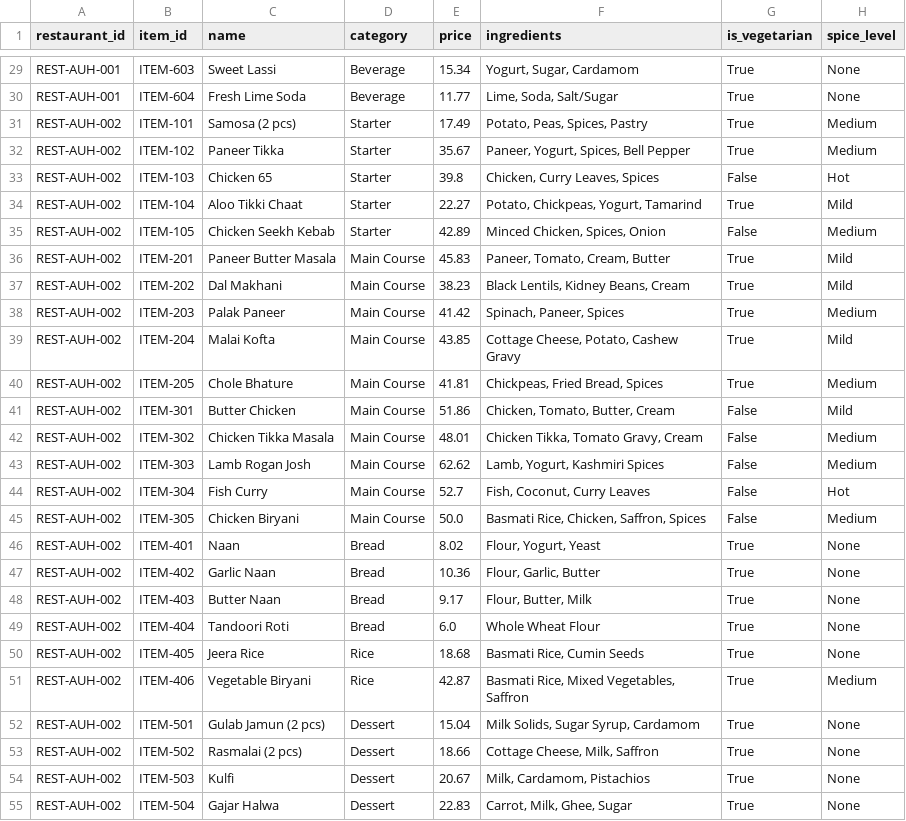
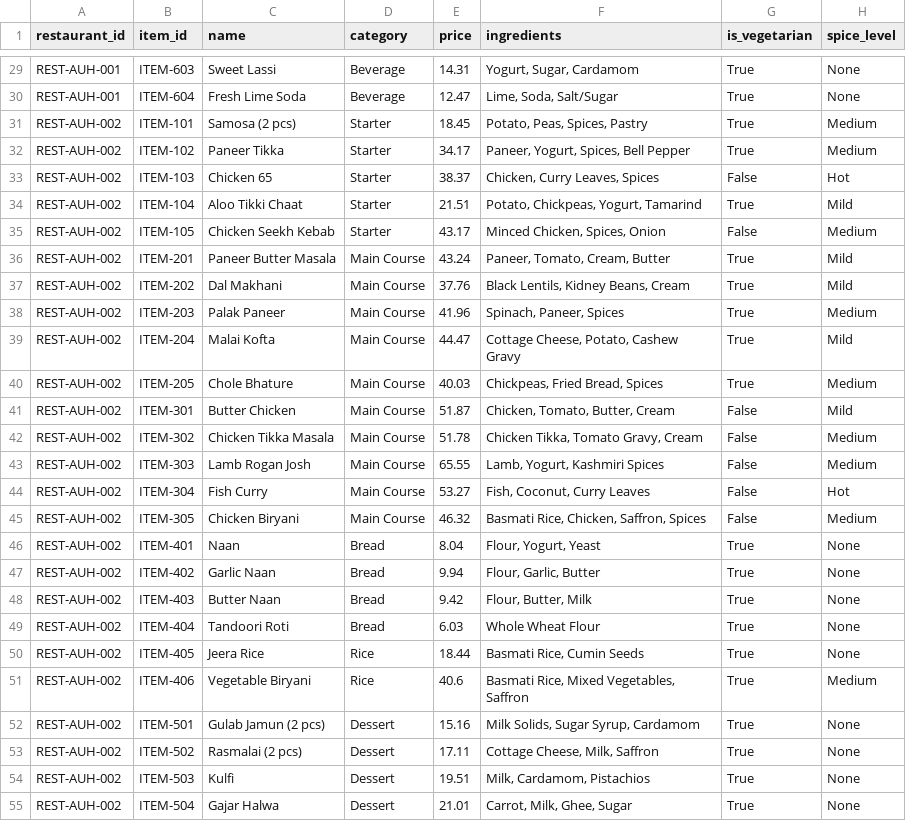
Before and after one commit to PavneetOberoi/food_chain_data_pipeline_project, a CSV file: synthetic_data/menu_items.csv, drawn as a sheet; only a part is shown, gaps mark what is left out; the diff covers the shown part only; the diff names each change by its address in the sheet, - before the commit and + after, or states it on an @@ line.

```diff
--- a/synthetic_data/menu_items.csv
+++ b/synthetic_data/menu_items.csv
-E29 (price): 15.34
+E29 (price): 14.31
-E30 (price): 11.77
+E30 (price): 12.47
-E31 (price): 17.49
+E31 (price): 18.45
-E32 (price): 35.67
+E32 (price): 34.17
-E33 (price): 39.8
+E33 (price): 38.37
-E34 (price): 22.27
+E34 (price): 21.51
-E35 (price): 42.89
+E35 (price): 43.17
-E36 (price): 45.83
+E36 (price): 43.24
-E37 (price): 38.23
+E37 (price): 37.76
-E38 (price): 41.42
+E38 (price): 41.96
-E39 (price): 43.85
+E39 (price): 44.47
-E40 (price): 41.81
+E40 (price): 40.03
-E41 (price): 51.86
+E41 (price): 51.87
-E42 (price): 48.01
+E42 (price): 51.78
-E43 (price): 62.62
+E43 (price): 65.55
-E44 (price): 52.7
+E44 (price): 53.27
-E45 (price): 50.0
+E45 (price): 46.32
-E46 (price): 8.02
+E46 (price): 8.04
-E47 (price): 10.36
+E47 (price): 9.94
-E48 (price): 9.17
+E48 (price): 9.42
-E49 (price): 6.0
+E49 (price): 6.03
-E50 (price): 18.68
+E50 (price): 18.44
-E51 (price): 42.87
+E51 (price): 40.6
-E52 (price): 15.04
+E52 (price): 15.16
-E53 (price): 18.66
+E53 (price): 17.11
-E54 (price): 20.67
+E54 (price): 19.51
-E55 (price): 22.83
+E55 (price): 21.01
```
Also changed, not shown: 118 edited cells elsewhere in this file, synthetic_data/customer_reviews.csv, synthetic_data/customers.csv, 6 other files.
